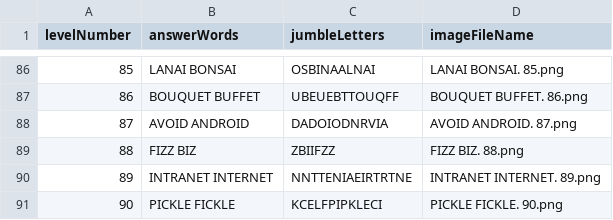
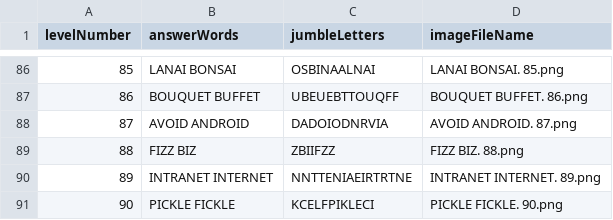
Before and after one commit to Towhidul-Islam5797/PlaytimeRhyme, a CSV file: Assets/_Import/Resources/Levels/Rhyme_Bonus/Data/Bonus.csv, drawn as a sheet; only a part is shown, gaps mark what is left out.

```diff
--- a/Assets/_Import/Resources/Levels/Rhyme_Bonus/Data/Bonus.csv
+++ b/Assets/_Import/Resources/Levels/Rhyme_Bonus/Data/Bonus.csv
@@ -90,2 +90,2 @@ levelNumber,answerWords,jumbleLetters,imageFileName
 89,INTRANET INTERNET,NNTTENIAEIRTRTNE,INTRANET INTERNET. 89.png
-90,PICKLE FICKLE,KCELFPIPKLECI,PICKLE FICKLE. 90.png
+90,PICKLE FICKLE,KCELFPIKLECI,PICKLE FICKLE. 90.png
```
Also changed, not shown: Assets/_Import/Resources/Levels/Rhyme_Homophones/Data/Homophones.csv.
